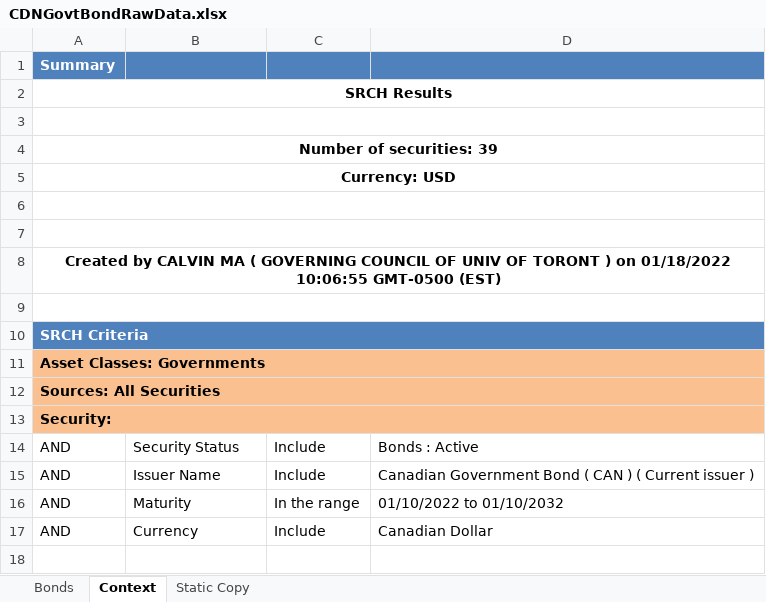
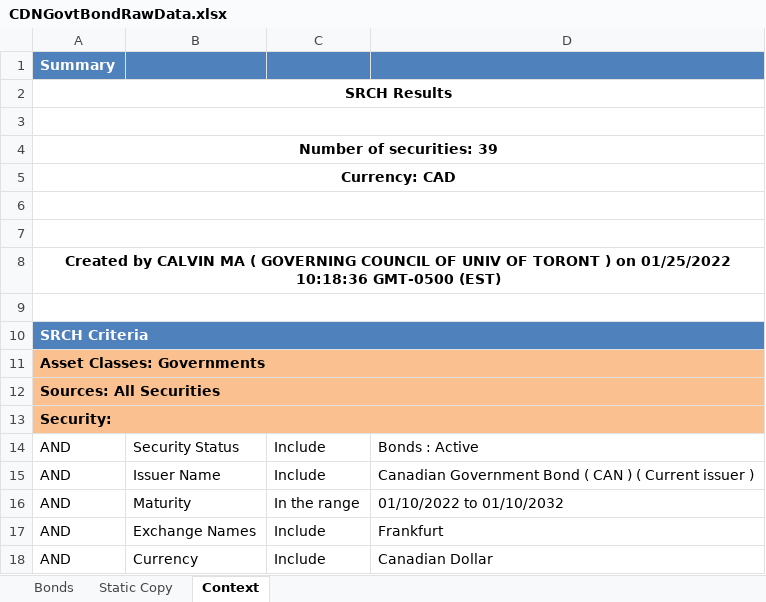
Before and after one commit to calvinkma/APM466-YieldCurvesAssignment, an Excel workbook: CDNGovtBondRawData.xlsx, sheet Context, drawn as a sheet; values as stored, in another font and other column widths than the file's, no borders; the diff names each change by its address in the sheet, - before the commit and + after, or states it on an @@ line.

Commit message:
Update bond data.

```diff
--- a/CDNGovtBondRawData.xlsx (sheet Context)
+++ b/CDNGovtBondRawData.xlsx (sheet Context)
@@ sheet tab order changed: Bonds | Static Copy | Context @@
-A5: Currency: USD
+A5: Currency: CAD
-A8: …) on 01/18/2022 10:06:55 GMT-0500 (EST)
+A8: …) on 01/25/2022 10:18:36 GMT-0500 (EST)
+row 17: AND | Exchange Names | Include | Frankfurt
```
Also changed, not shown: sheet Static Copy, sheet Bonds, 2 other files.
